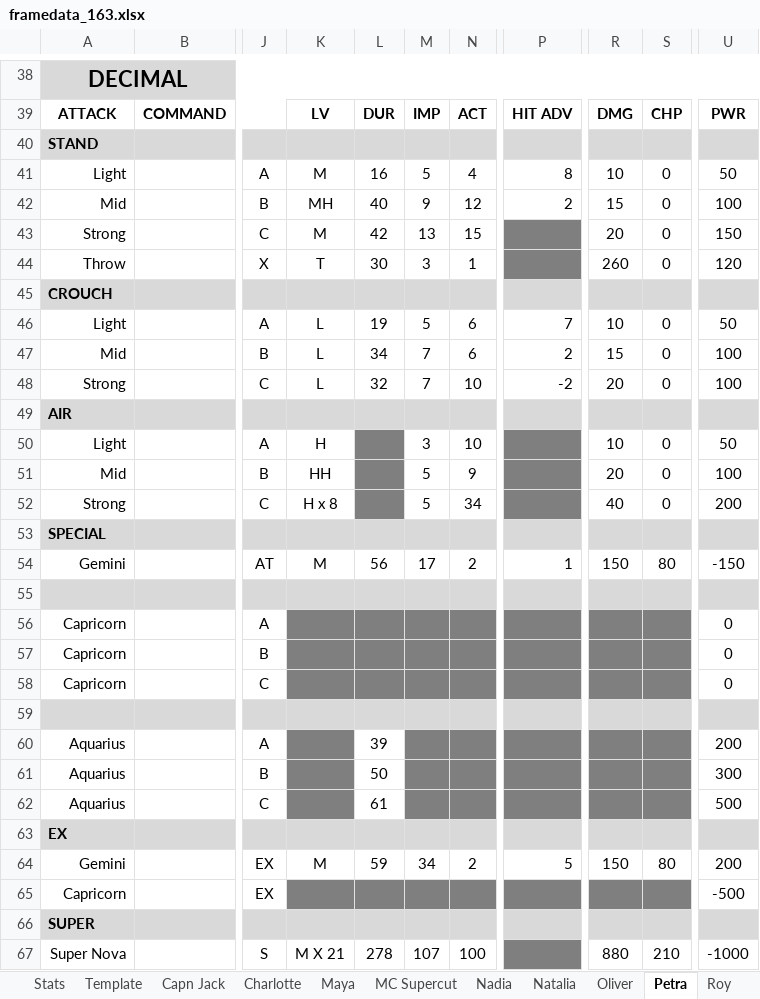
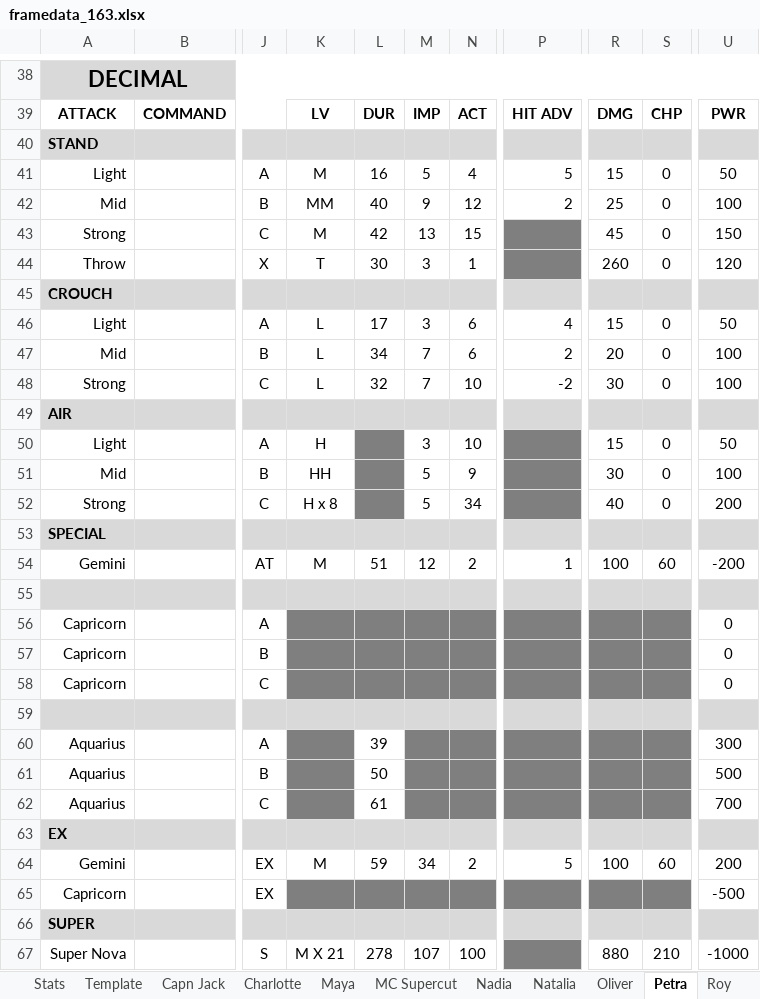
Before and after one commit to liero116/RPM_Stage, an Excel workbook: framedata/framedata_163.xlsx, sheet Petra, drawn as a sheet; only a part is shown, gaps mark what is left out; values as stored, in another font and other column widths than the file's, no borders; charts and pictures and conditional formats not drawn; the diff names each change by its address in the sheet, - before the commit and + after, or states it on an @@ line.

```diff
--- a/framedata/framedata_163.xlsx (sheet Petra)
+++ b/framedata/framedata_163.xlsx (sheet Petra)
-P41: 8
+P41: 5
-R41: 10
+R41: 15
-K42: MH
+K42: MM
-R42: 15
+R42: 25
-R43: 20
+R43: 45
-L46: 19
+L46: 17
-M46: 5
+M46: 3
-P46: 7
+P46: 4
-R46: 10
+R46: 15
-R47: 15
+R47: 20
-R48: 20
+R48: 30
-R50: 10
+R50: 15
-R51: 20
+R51: 30
-L54: 56
+L54: 51
-M54: 17
+M54: 12
-R54: 150
+R54: 100
-S54: 80
+S54: 60
-U54: -150
+U54: -200
-U60: 200
+U60: 300
-U61: 300
+U61: 500
-U62: 500
+U62: 700
-R64: 150
+R64: 100
-S64: 80
+S64: 60
```
Also changed, not shown: sheet Maya, sheet Tsukiko, charts or pictures, 54 other files.
